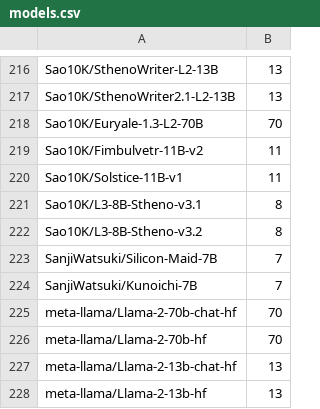
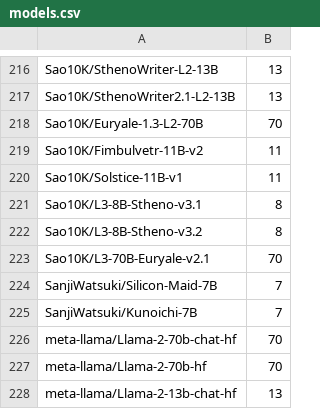
Before and after one commit to Haidra-Org/AI-Horde-text-model-reference, a CSV file: models.csv, drawn as a sheet; only a part is shown, gaps mark what is left out; the shorter side is filled out with more unchanged rows.

Commit message:
euryale 2.1

```diff
--- a/models.csv
+++ b/models.csv
@@ -222,2 +222,3 @@ Sao10K/L3-8B-Stheno-v3.1,8
 Sao10K/L3-8B-Stheno-v3.2,8
+Sao10K/L3-70B-Euryale-v2.1,70
 SanjiWatsuki/Silicon-Maid-7B,7
```
Also changed, not shown: 1 other file.
